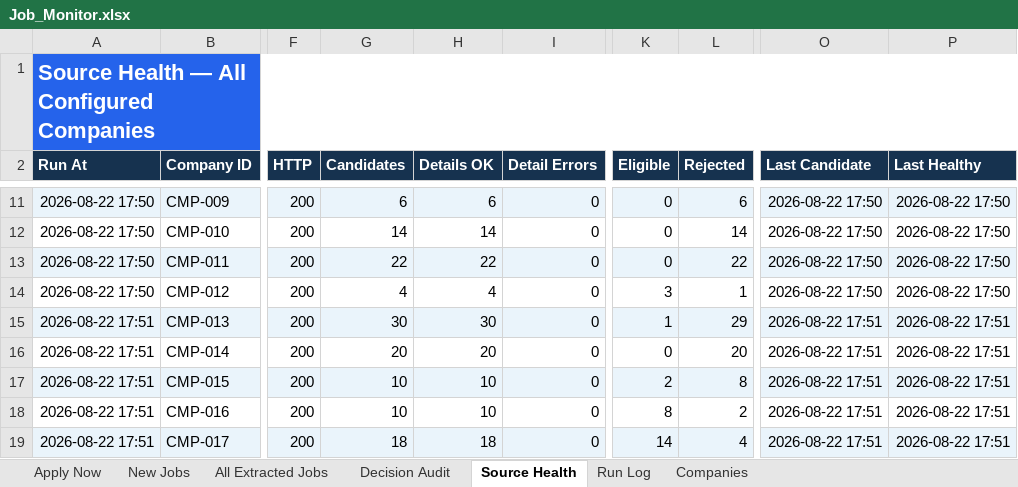
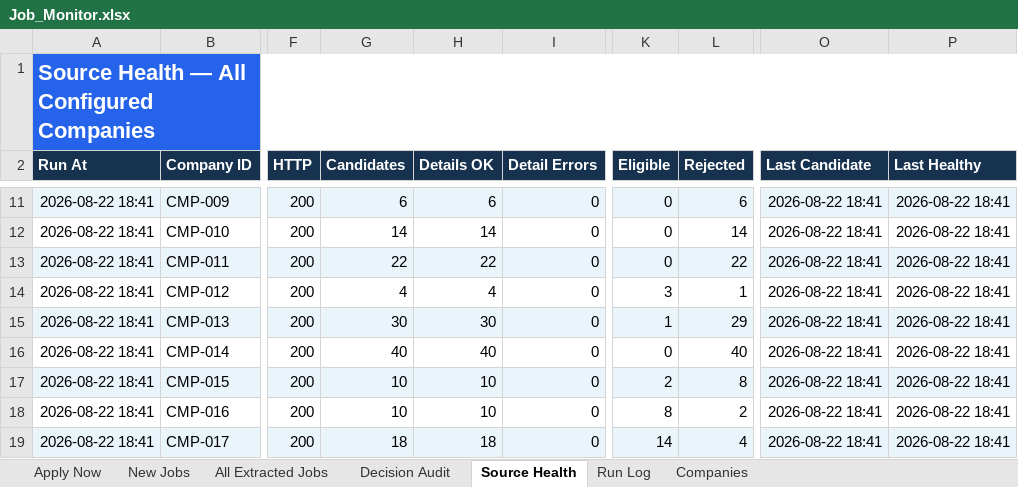
Before and after one commit to taran-dev4u/career-job-monitor, an Excel workbook: outputs/job-monitor/Job_Monitor.xlsx, sheet Source Health, drawn as a sheet; only a part is shown, gaps mark what is left out; values as stored, in another font and other column widths than the file's, no borders; table styles not drawn; the diff covers the shown part only; the diff names each change by its address in the sheet, - before the commit and + after, or states it on an @@ line.

```diff
--- a/outputs/job-monitor/Job_Monitor.xlsx (sheet Source Health)
+++ b/outputs/job-monitor/Job_Monitor.xlsx (sheet Source Health)
-A11:A14 (Run At): 2026-08-22 17:50
+A11:A14 (Run At): 2026-08-22 18:41
-O11:O14 (Last Candidate): 2026-08-22 17:50
+O11:O14 (Last Candidate): 2026-08-22 18:41
-P11:P14 (Last Healthy): 2026-08-22 17:50
+P11:P14 (Last Healthy): 2026-08-22 18:41
-A15:A19 (Run At): 2026-08-22 17:51
+A15:A19 (Run At): 2026-08-22 18:41
-O15:O19 (Last Candidate): 2026-08-22 17:51
+O15:O19 (Last Candidate): 2026-08-22 18:41
-P15:P19 (Last Healthy): 2026-08-22 17:51
+P15:P19 (Last Healthy): 2026-08-22 18:41
-G16 (Candidates): 20
+G16 (Candidates): 40
-H16 (Details OK): 20
+H16 (Details OK): 40
-L16 (Rejected): 20
+L16 (Rejected): 40
```
Also changed, not shown: 34 edited cells and cell formats elsewhere in this sheet, sheet All Extracted Jobs, sheet Decision Audit, sheet Apply Now, sheet Run Log, 11 other files.
